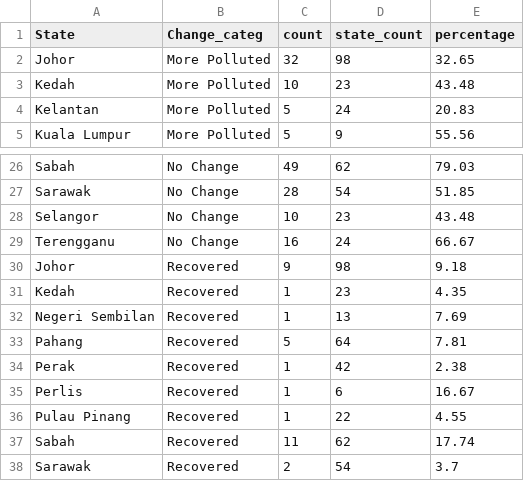
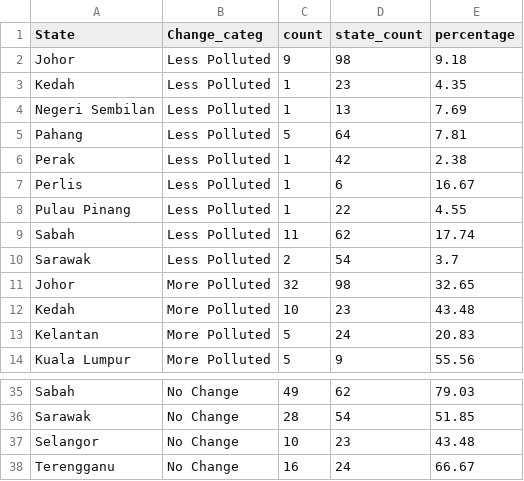
Before and after one commit to HYuanAi/FIT3179, a CSV file: Assignment 2/data/Change_percentage.csv, drawn as a sheet; only a part is shown, gaps mark what is left out.

```diff
--- a/Assignment 2/data/Change_percentage.csv
+++ b/Assignment 2/data/Change_percentage.csv
@@ -1,2 +1,11 @@
 State,Change_categ,count,state_count,percentage
+Johor,Less Polluted,9,98,9.18
+Kedah,Less Polluted,1,23,4.35
+Negeri Sembilan,Less Polluted,1,13,7.69
+Pahang,Less Polluted,5,64,7.81
+Perak,Less Polluted,1,42,2.38
+Perlis,Less Polluted,1,6,16.67
+Pulau Pinang,Less Polluted,1,22,4.55
+Sabah,Less Polluted,11,62,17.74
+Sarawak,Less Polluted,2,54,3.7
 Johor,More Polluted,32,98,32.65
@@ -29,10 +38 @@ Selangor,No Change,10,23,43.48
 Terengganu,No Change,16,24,66.67
-Johor,Recovered,9,98,9.18
-Kedah,Recovered,1,23,4.35
-Negeri Sembilan,Recovered,1,13,7.69
-Pahang,Recovered,5,64,7.81
-Perak,Recovered,1,42,2.38
-Perlis,Recovered,1,6,16.67
-Pulau Pinang,Recovered,1,22,4.55
-Sabah,Recovered,11,62,17.74
-Sarawak,Recovered,2,54,3.7
```
Also changed, not shown: 1 other file.
